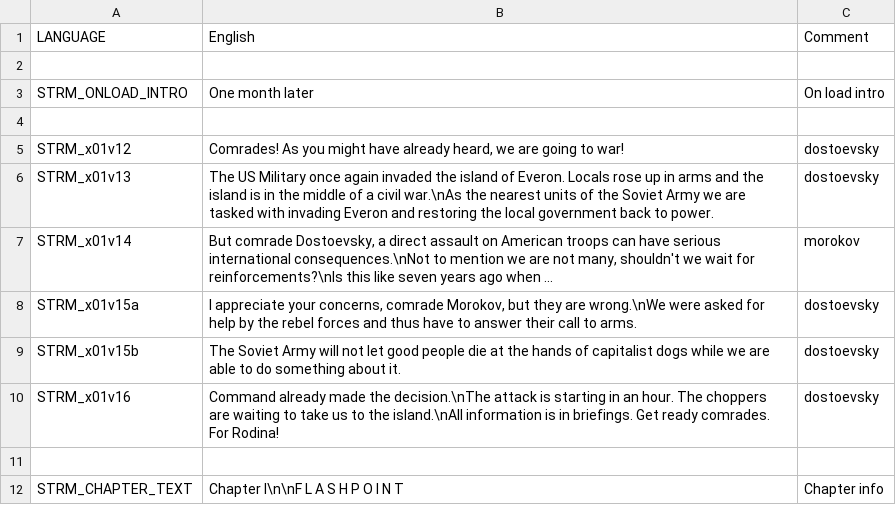
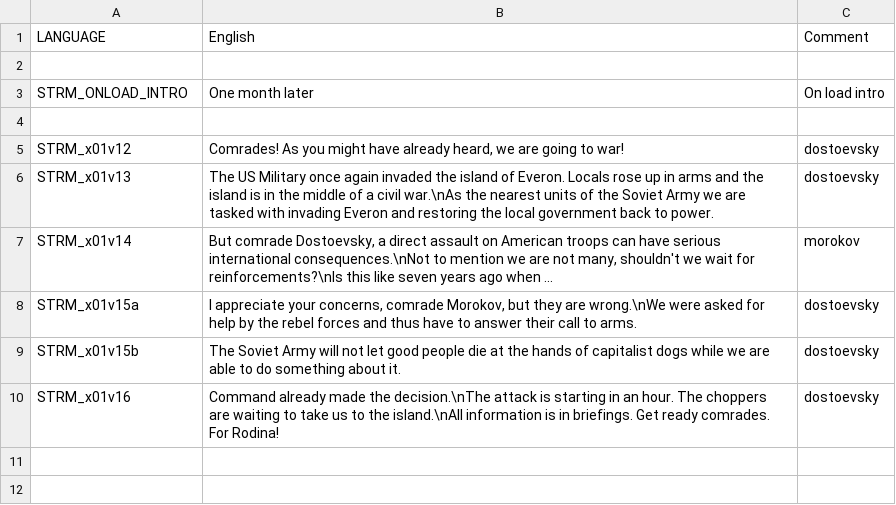
Before and after one commit to Kossyr/dawn, a CSV file: Missions/x01Chapter.Cain/stringtable.csv, drawn as a sheet; the diff names each change by its address in the sheet, - before the commit and + after, or states it on an @@ line.

```diff
--- a/Missions/x01Chapter.Cain/stringtable.csv
+++ b/Missions/x01Chapter.Cain/stringtable.csv
-row 11: (empty)
-row 12: STRM_CHAPTER_TEXT | Chapter I\n\nF L A S H P O I N T | Chapter info
```
Also changed, not shown: Missions/35Supremacy.Eden/stringtable.csv, Missions/f04Flashback.Abel/stringtable.csv, 15 other files.
